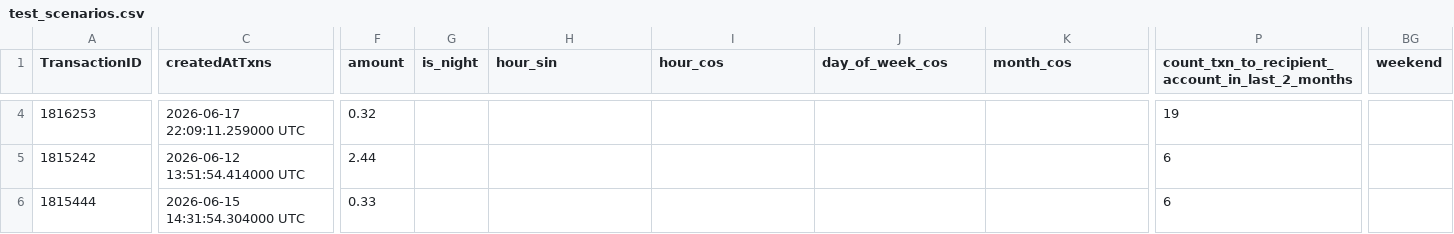
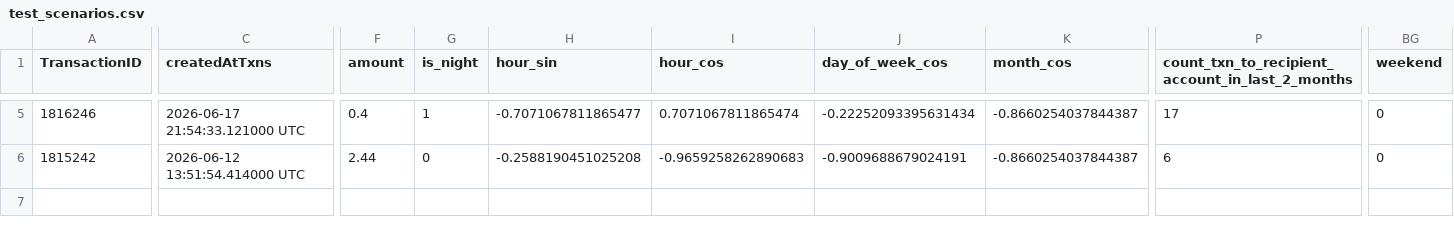
Before and after one commit to lbetancourth-dev-blossom/safe_txns_sim_endpoint, a CSV file: data/test_scenarios.csv, drawn as a sheet; only a part is shown, gaps mark what is left out; removed rows and columns are numbered as before the commit, all else as after; rows hold the shown columns only; the diff covers the shown part only; the diff names each change by its address in the sheet, - before the commit and + after, or states it on an @@ line.

Commit message:
data: populate test_scenarios.csv with all available Athena metadata
Complete extraction of dlh_silver_safe_alpha.safetransactionresults:
✓ 41/61 columns fully populated from metadata
✓ 5 SAFE transactions with complete numericVariables + categoricalVariables
✓ Derived time features: is_night, hour_sin, hour_cos, day_of_week_cos, month_cos, weekend
✓ All decision metrics and similarity scores where available

Populated columns:
  - Core: TransactionID, idOLBUserTxns, createdAtTxns, idFi
  - Numeric features (31): amount, count_*, is_*, user_avg_*, txn_*, etc.
  - Categorical features (5): TransactionProcessingType, TransactionOrigin, TransactionCategory, user_type, access
  - Derived time (6): is_night, hour_sin, hour_cos, day_of_week_cos, month_cos, weekend

Not available in Silver layer (20 columns):
  recipient_key, is_first_txn_from_this_account_to_recipient_account_q_72h,
  user_avg_count_txn_per_active_day_last_6_months, recency_user_created_days,
  is_access_from_remembered_device, checking_ratio, savings_ratio, credit_loan_ratio,
  cu_avg_amount_ach_txn_in_last_6_months, num_recipients_batch, amount_share_in_batch,
  count_failed_actions_in_current_session, count_txn_to_recipient_account_in_last_week,
  count_all_txn_after_recipient_account_creation, is_any_auth_session,
  days_since_phone_update, days_since_email_update, ach_amount_share_6m,
  is_personal_user_phone_primary_updated_last_week, is_personal_user_email_primary_updated_last_week

Refs: DATA-1264

```diff
--- a/data/test_scenarios.csv
+++ b/data/test_scenarios.csv
-A5 (TransactionID): 1816253
+A5 (TransactionID): 1816246
-C5 (createdAtTxns): 2026-06-17 22:09:11.259000 UTC
+C5 (createdAtTxns): 2026-06-17 21:54:33.121000 UTC
-F5 (amount): 0.32
+F5 (amount): 0.4
-G5 (is_night): (empty)
+G5 (is_night): 1
-H5 (hour_sin): (empty)
+H5 (hour_sin): -0.7071067811865477
-I5 (hour_cos): (empty)
+I5 (hour_cos): 0.7071067811865474
-J5 (day_of_week_cos): (empty)
+J5 (day_of_week_cos): -0.22252093395631434
-K5:K6 (month_cos): (empty)
+K5:K6 (month_cos): -0.8660254037844387
-P5: 19
+P5: 17
-BG5:BG6 (weekend): (empty)
+BG5:BG6 (weekend): 0
-G6 (is_night): (empty)
+G6 (is_night): 0
-H6 (hour_sin): (empty)
+H6 (hour_sin): -0.2588190451025208
-I6 (hour_cos): (empty)
+I6 (hour_cos): -0.9659258262890683
-J6 (day_of_week_cos): (empty)
+J6 (day_of_week_cos): -0.9009688679024191
-row 6: 1815444 | 2026-06-15 14:31:54.304000 UTC | 0.33 |  |  |  |  |  | 6
```
Also changed, not shown: 1 added row and 28 edited cells elsewhere in this file.
